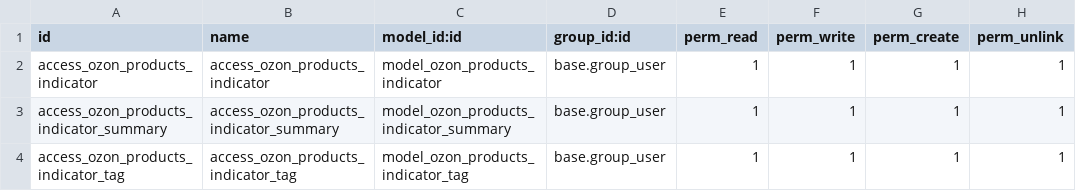
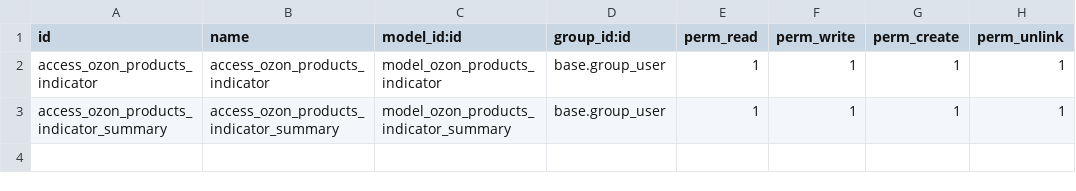
Before and after one commit to bnpi-retail/retail, a CSV file: addons/ozon/security/indicator/ir.model.access.csv, drawn as a sheet.

Commit message:
Update indicators field in tree views.

```diff
--- a/addons/ozon/security/indicator/ir.model.access.csv
+++ b/addons/ozon/security/indicator/ir.model.access.csv
@@ -3,2 +3 @@ access_ozon_products_indicator,access_ozon_products_indicator,model_ozon_product
 access_ozon_products_indicator_summary,access_ozon_products_indicator_summary,model_ozon_products_indicator_summary,base.group_user,1,1,1,1
-access_ozon_products_indicator_tag,access_ozon_products_indicator_tag,model_ozon_products_indicator_tag,base.group_user,1,1,1,1
```
Also changed, not shown: 4 other files.
